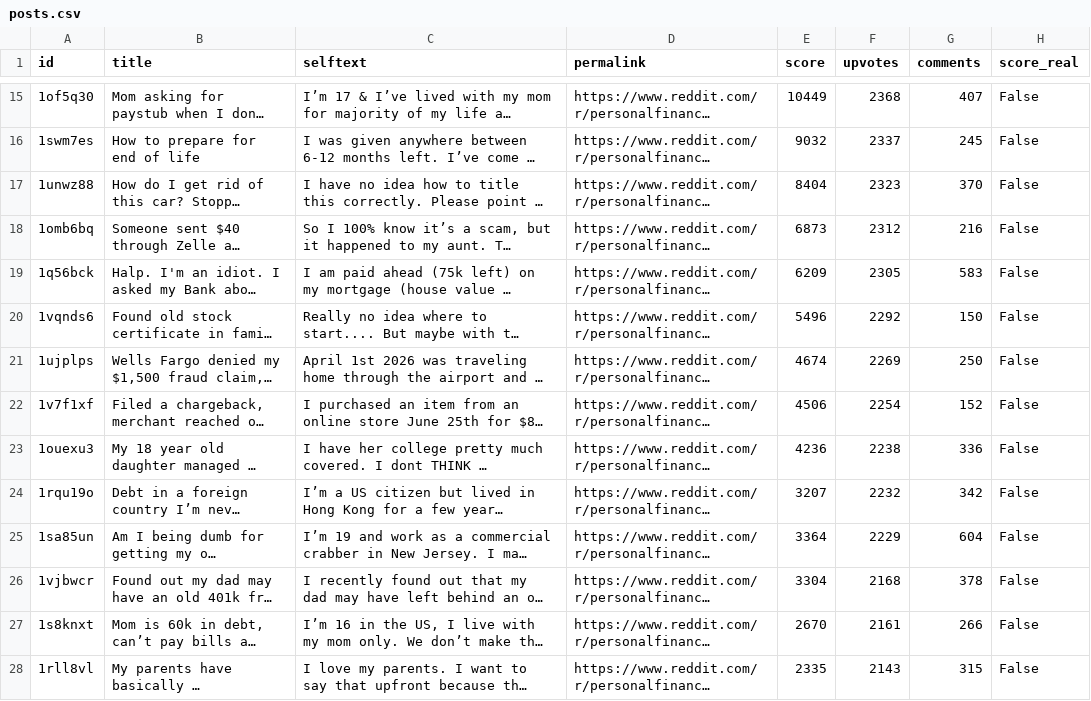
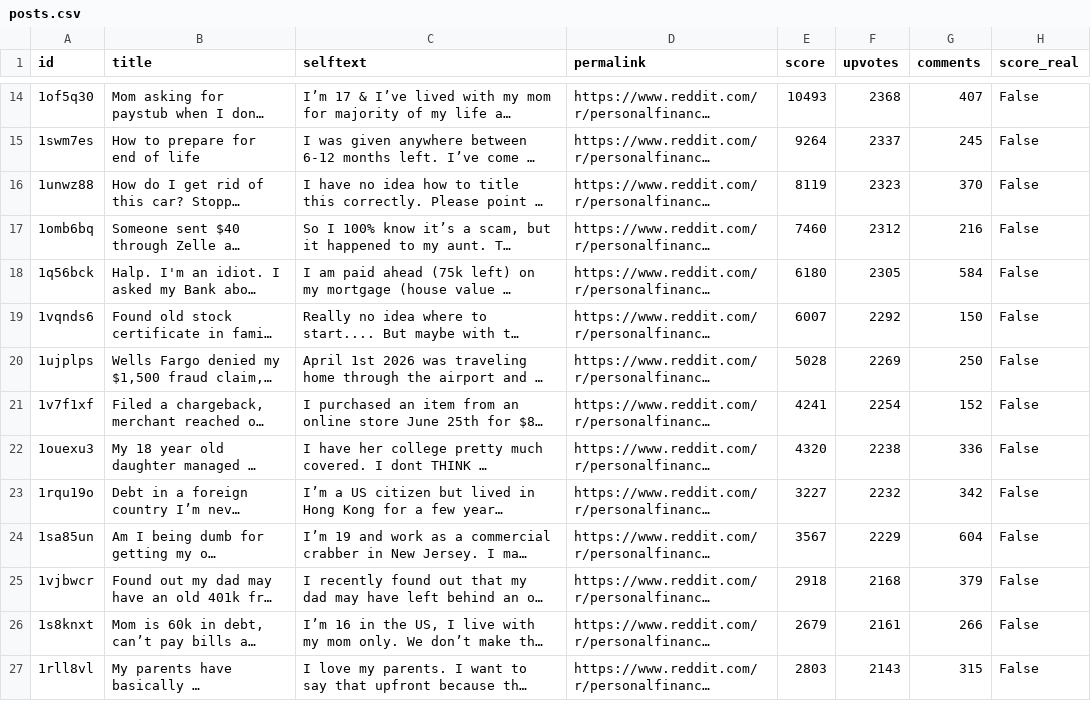
Before and after one commit to jalalchowdhury1/reddit-scraper, a CSV file: data/r_PersonalFinance_yearly/posts.csv, drawn as a sheet; only a part is shown, gaps mark what is left out; long unchanged cells end in …; addresses are those after the commit; the diff covers the shown part only; the diff names each change by its address in the sheet, - before the commit and + after, or states it on an @@ line.

```diff
--- a/data/r_PersonalFinance_yearly/posts.csv
+++ b/data/r_PersonalFinance_yearly/posts.csv
-E14 (score): 10449
+E14 (score): 10493
-E15 (score): 9032
+E15 (score): 9264
-E16 (score): 8404
+E16 (score): 8119
-E17 (score): 6873
+E17 (score): 7460
-E18 (score): 6209
+E18 (score): 6180
-G18 (comments): 583
+G18 (comments): 584
-E19 (score): 5496
+E19 (score): 6007
-E20 (score): 4674
+E20 (score): 5028
-E21 (score): 4506
+E21 (score): 4241
-E22 (score): 4236
+E22 (score): 4320
-E23 (score): 3207
+E23 (score): 3227
-E24 (score): 3364
+E24 (score): 3567
-E25 (score): 3304
+E25 (score): 2918
-G25 (comments): 378
+G25 (comments): 379
-E26 (score): 2670
+E26 (score): 2679
-E27 (score): 2335
+E27 (score): 2803
```
Also changed, not shown: 1 added row, 1 removed row and 35 edited cells elsewhere in this file, data/r_PersonalFinance/posts.csv, data/r_Productivity/posts.csv, 23 other files.
